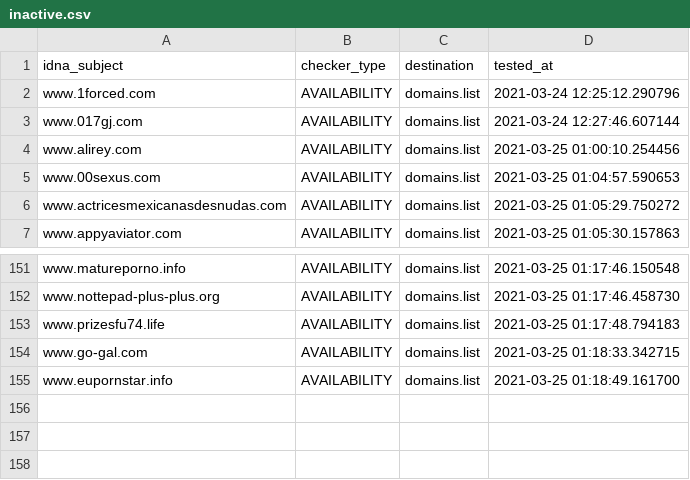
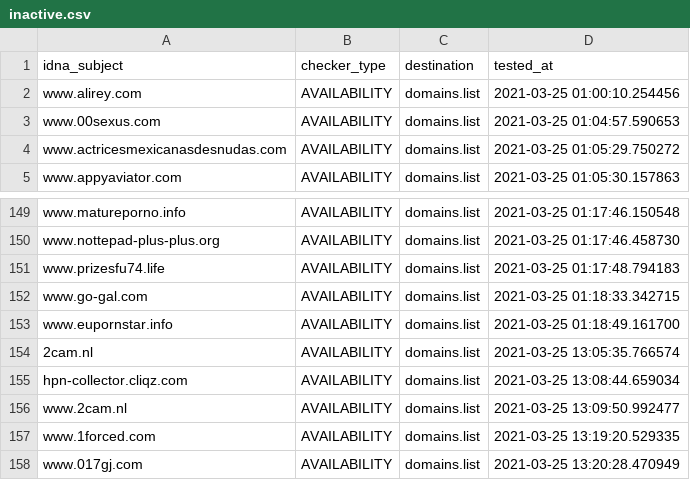
Before and after one commit to Ultimate-Hosts-Blacklist/BaddBoyzHosts, a CSV file: .pyfunceble/inactive.csv, drawn as a sheet; only a part is shown, gaps mark what is left out; removed rows and columns are numbered as before the commit, all else as after; the diff names each change by its address in the sheet, - before the commit and + after, or states it on an @@ line.

```diff
--- a/.pyfunceble/inactive.csv
+++ b/.pyfunceble/inactive.csv
-row 2: www.1forced.com | AVAILABILITY | domains.list | 2021-03-24 12:25:12.290796
-row 3: www.017gj.com | AVAILABILITY | domains.list | 2021-03-24 12:27:46.607144
+row 154: 2cam.nl | AVAILABILITY | domains.list | 2021-03-25 13:05:35.766574
+row 155: hpn-collector.cliqz.com | AVAILABILITY | domains.list | 2021-03-25 13:08:44.659034
+row 156: www.2cam.nl | AVAILABILITY | domains.list | 2021-03-25 13:09:50.992477
+row 157: www.1forced.com | AVAILABILITY | domains.list | 2021-03-25 13:19:20.529335
+row 158: www.017gj.com | AVAILABILITY | domains.list | 2021-03-25 13:20:28.470949
```
Also changed, not shown: 14 other files.
